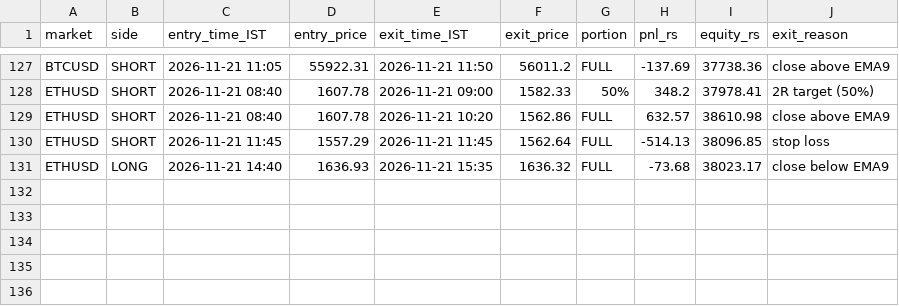
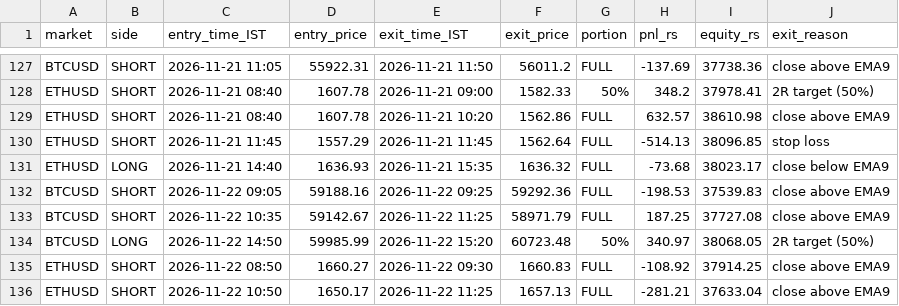
Before and after one commit to JPonline-cmd/paper-trading-bot, a CSV file: vwap_bot/trades.csv, drawn as a sheet; only a part is shown, gaps mark what is left out.

```diff
--- a/vwap_bot/trades.csv
+++ b/vwap_bot/trades.csv
@@ -131 +131,6 @@ ETHUSD,SHORT,2026-11-21 11:45,1557.29,2026-11-21 11:45,1562.64,FULL,-514.13,3809
 ETHUSD,LONG,2026-11-21 14:40,1636.93,2026-11-21 15:35,1636.32,FULL,-73.68,38023.17,close below EMA9
+BTCUSD,SHORT,2026-11-22 09:05,59188.16,2026-11-22 09:25,59292.36,FULL,-198.53,37539.83,close above EMA9
+BTCUSD,SHORT,2026-11-22 10:35,59142.67,2026-11-22 11:25,58971.79,FULL,187.25,37727.08,close above EMA9
+BTCUSD,LONG,2026-11-22 14:50,59985.99,2026-11-22 15:20,60723.48,50%,340.97,38068.05,2R target (50%)
+ETHUSD,SHORT,2026-11-22 08:50,1660.27,2026-11-22 09:30,1660.83,FULL,-108.92,37914.25,close above EMA9
+ETHUSD,SHORT,2026-11-22 10:50,1650.17,2026-11-22 11:25,1657.13,FULL,-281.21,37633.04,close above EMA9
```
Also changed, not shown: vwap_bot/equity.csv, 3 other files.
